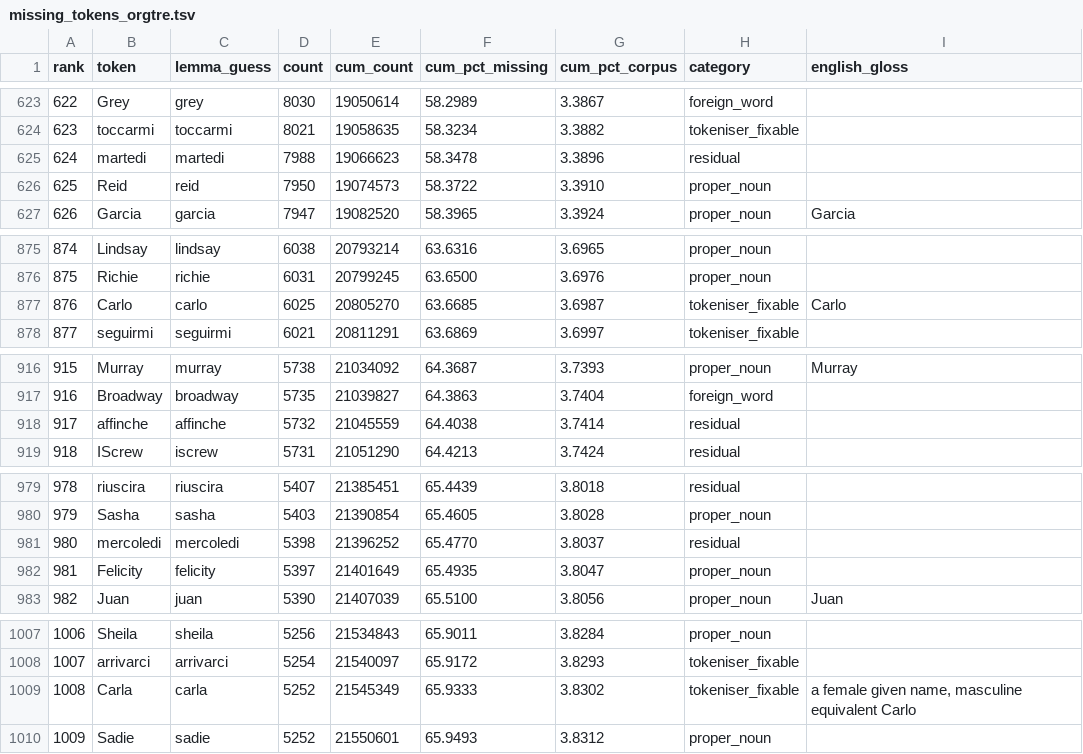
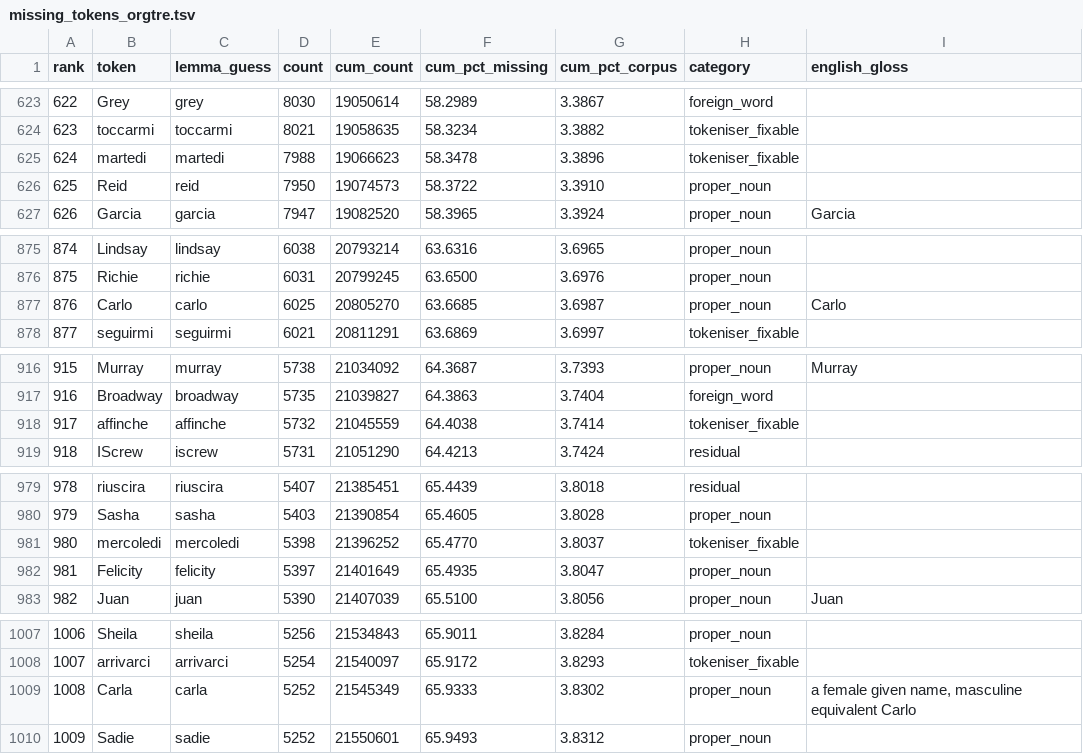
Before and after one commit to physicalsmithness/linguics, a TSV file: data/missing_tokens_orgtre.tsv, drawn as a sheet; only a part is shown, gaps mark what is left out; the diff covers the shown part only.

```diff
--- a/data/missing_tokens_orgtre.tsv
+++ b/data/missing_tokens_orgtre.tsv
@@ -624,3 +624,3 @@ rank	token	lemma_guess	count	cum_count	cum_pct_missing	cum_pct_corpus	category	e
 623	toccarmi	toccarmi	8021	19058635	58.3234	3.3882	tokeniser_fixable	
-624	martedi	martedi	7988	19066623	58.3478	3.3896	residual	
+624	martedi	martedi	7988	19066623	58.3478	3.3896	tokeniser_fixable	
 625	Reid	reid	7950	19074573	58.3722	3.3910	proper_noun	
@@ -876,3 +876,3 @@ rank	token	lemma_guess	count	cum_count	cum_pct_missing	cum_pct_corpus	category	e
 875	Richie	richie	6031	20799245	63.6500	3.6976	proper_noun	
-876	Carlo	carlo	6025	20805270	63.6685	3.6987	tokeniser_fixable	Carlo
+876	Carlo	carlo	6025	20805270	63.6685	3.6987	proper_noun	Carlo
 877	seguirmi	seguirmi	6021	20811291	63.6869	3.6997	tokeniser_fixable	
@@ -917,3 +917,3 @@ rank	token	lemma_guess	count	cum_count	cum_pct_missing	cum_pct_corpus	category	e
 916	Broadway	broadway	5735	21039827	64.3863	3.7404	foreign_word	
-917	affinche	affinche	5732	21045559	64.4038	3.7414	residual	
+917	affinche	affinche	5732	21045559	64.4038	3.7414	tokeniser_fixable	
 918	IScrew	iscrew	5731	21051290	64.4213	3.7424	residual	
@@ -980,3 +980,3 @@ rank	token	lemma_guess	count	cum_count	cum_pct_missing	cum_pct_corpus	category	e
 979	Sasha	sasha	5403	21390854	65.4605	3.8028	proper_noun	
-980	mercoledi	mercoledi	5398	21396252	65.4770	3.8037	residual	
+980	mercoledi	mercoledi	5398	21396252	65.4770	3.8037	tokeniser_fixable	
 981	Felicity	felicity	5397	21401649	65.4935	3.8047	proper_noun	
@@ -1008,3 +1008,3 @@ rank	token	lemma_guess	count	cum_count	cum_pct_missing	cum_pct_corpus	category	e
 1007	arrivarci	arrivarci	5254	21540097	65.9172	3.8293	tokeniser_fixable	
-1008	Carla	carla	5252	21545349	65.9333	3.8302	tokeniser_fixable	a female given name, masculine equivalent Carlo
+1008	Carla	carla	5252	21545349	65.9333	3.8302	proper_noun	a female given name, masculine equivalent Carlo
 1009	Sadie	sadie	5252	21550601	65.9493	3.8312	proper_noun	
```
Also changed, not shown: 34 edited cells elsewhere in this file, 20 other files.
